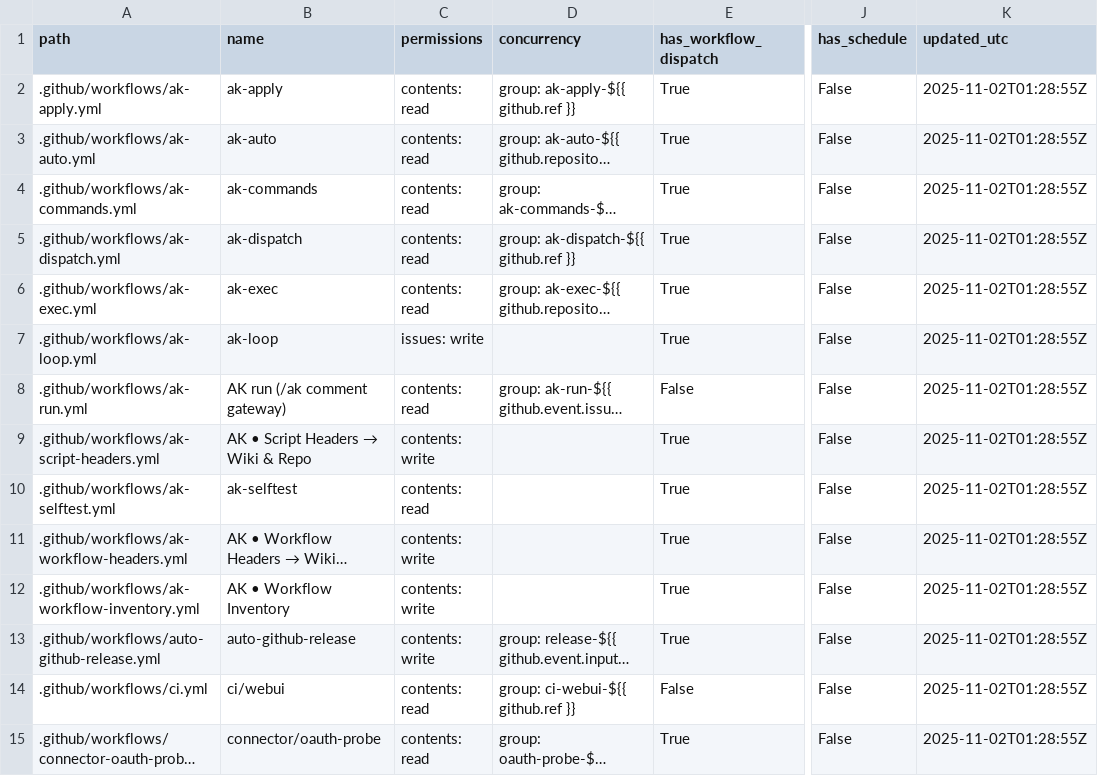
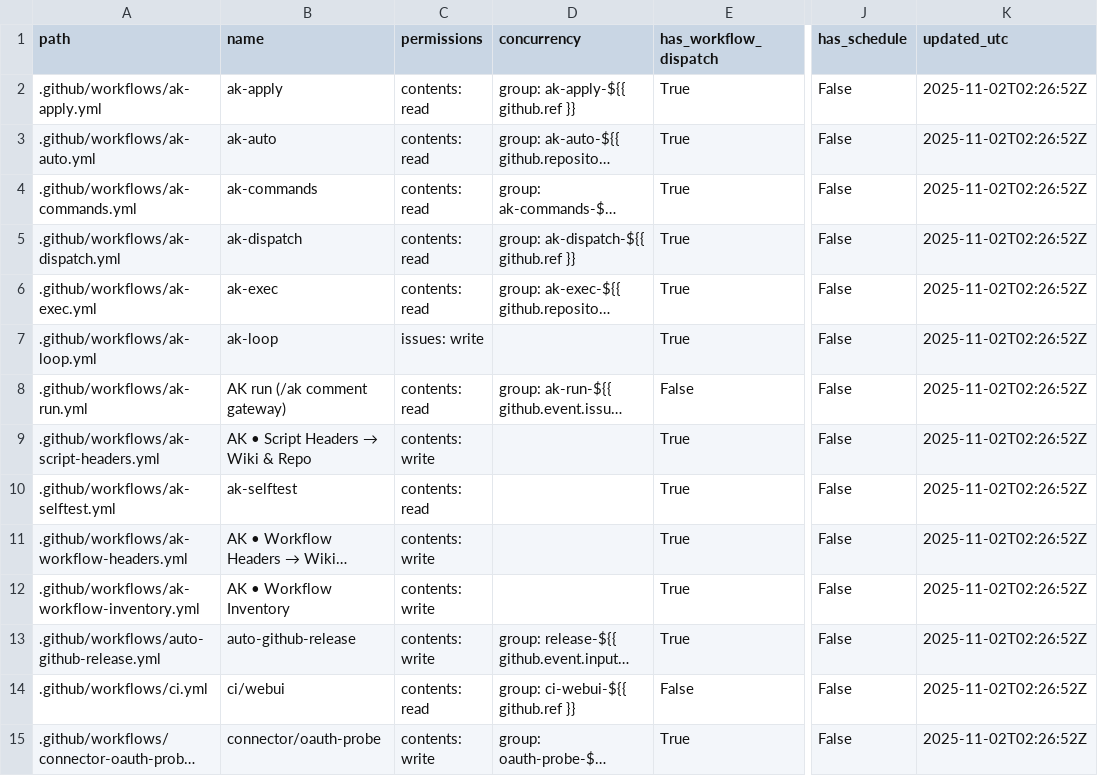
Before and after one commit to dh1293-hub/kobong-orchestrator, a CSV file: _inventory/workflows.csv, drawn as a sheet; only a part is shown, gaps mark what is left out; long unchanged cells end in …; the diff covers the shown part only; the diff names each change by its address in the sheet, - before the commit and + after, or states it on an @@ line.

```diff
--- a/_inventory/workflows.csv
+++ b/_inventory/workflows.csv
-K2:K15 (updated_utc): 2025-11-02T01:28:55Z
+K2:K15 (updated_utc): 2025-11-02T02:26:52Z
-C15 (permissions): contents: read
+C15 (permissions): contents: write
```
Also changed, not shown: 1 added row and 21 edited cells elsewhere in this file, 1 other file.
